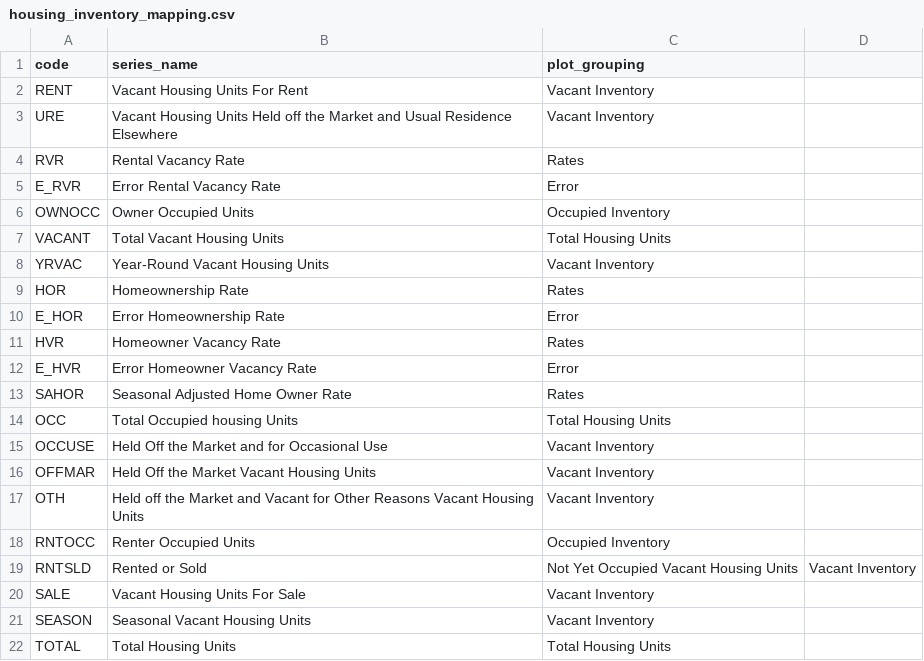
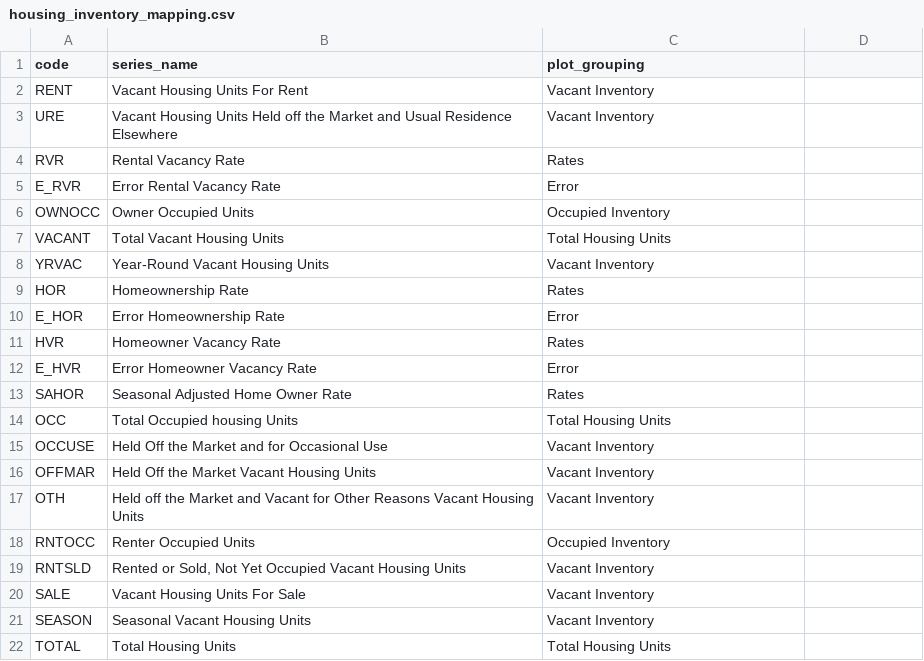
Before and after one commit to C00ldudeNoonan/economic-data-project, a CSV file: dbt_project/seeds/housing_inventory_mapping.csv, drawn as a sheet; the diff names each change by its address in the sheet, - before the commit and + after, or states it on an @@ line.

Commit message:
dbt project updates

```diff
--- a/dbt_project/seeds/housing_inventory_mapping.csv
+++ b/dbt_project/seeds/housing_inventory_mapping.csv
-B19 (series_name): Rented or Sold
+B19 (series_name): Rented or Sold, Not Yet Occupied Vacant Housing Units
-C19 (plot_grouping): Not Yet Occupied Vacant Housing Units
+C19 (plot_grouping): Vacant Inventory
-D19: Vacant Inventory
+D19: (empty)
```
Also changed, not shown: dbt_project/seeds/fred_series_mapping.csv, 25 other files.
